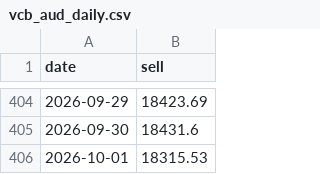
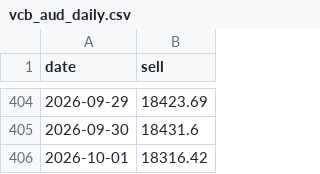
Before and after one commit to vukhanhlinhle2609/vnd-aud-transfer, a CSV file: data/vcb_aud_daily.csv, drawn as a sheet; only a part is shown, gaps mark what is left out.

```diff
--- a/data/vcb_aud_daily.csv
+++ b/data/vcb_aud_daily.csv
@@ -405,2 +405,2 @@ date,sell
 2026-09-30,18431.6
-2026-10-01,18315.53
+2026-10-01,18316.42
```
Also changed, not shown: data/market_factors.csv, data/vcb_aud_rates.csv, 1 other file.
